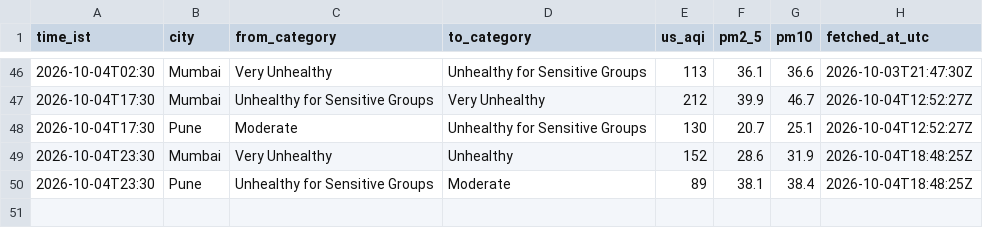
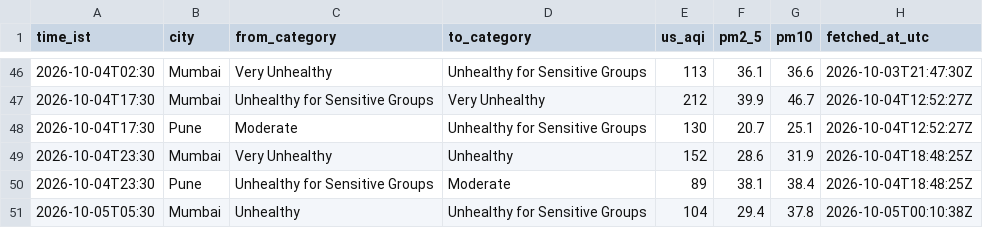
Before and after one commit to Georgian-86/india-aqi-tracker, a CSV file: data/aqi_events.csv, drawn as a sheet; only a part is shown, gaps mark what is left out.

Commit message:
data: AQI change 2026-10-05 05:30 IST: Mumbai → Unhealthy for Sensitive Groups

```diff
--- a/data/aqi_events.csv
+++ b/data/aqi_events.csv
@@ -50 +50,2 @@ time_ist,city,from_category,to_category,us_aqi,pm2_5,pm10,fetched_at_utc
 2026-10-04T23:30,Pune,Unhealthy for Sensitive Groups,Moderate,89,38.1,38.4,2026-10-04T18:48:25Z
+2026-10-05T05:30,Mumbai,Unhealthy,Unhealthy for Sensitive Groups,104,29.4,37.8,2026-10-05T00:10:38Z
```
